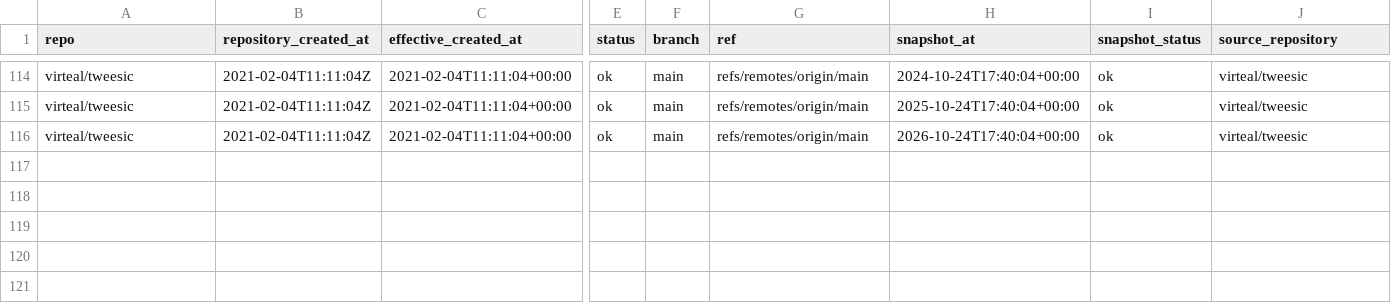
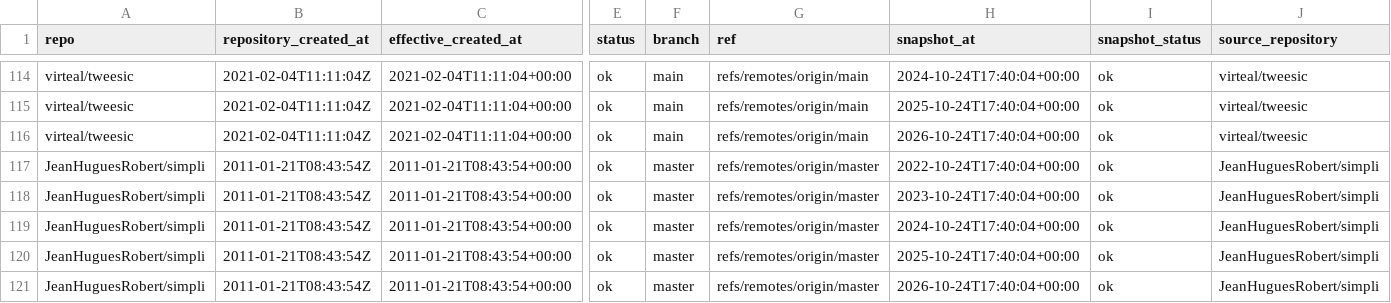
Before and after one commit to JeanHuguesRobert/cogentia, a CSV file: research/corpus-velocity/2026-10/annual-snapshots.csv, drawn as a sheet; only a part is shown, gaps mark what is left out; rows hold the shown columns only; the diff names each change by its address in the sheet, - before the commit and + after, or states it on an @@ line.

```diff
--- a/research/corpus-velocity/2026-10/annual-snapshots.csv
+++ b/research/corpus-velocity/2026-10/annual-snapshots.csv
+row 117: JeanHuguesRobert/simpli | 2011-01-21T08:43:54Z | 2011-01-21T08:43:54+00:00 | ok | master | refs/remotes/origin/master | 2022-10-24T17:40:04+00:00 | ok | JeanHuguesRobert/simpli
+row 118: JeanHuguesRobert/simpli | 2011-01-21T08:43:54Z | 2011-01-21T08:43:54+00:00 | ok | master | refs/remotes/origin/master | 2023-10-24T17:40:04+00:00 | ok | JeanHuguesRobert/simpli
+row 119: JeanHuguesRobert/simpli | 2011-01-21T08:43:54Z | 2011-01-21T08:43:54+00:00 | ok | master | refs/remotes/origin/master | 2024-10-24T17:40:04+00:00 | ok | JeanHuguesRobert/simpli
+row 120: JeanHuguesRobert/simpli | 2011-01-21T08:43:54Z | 2011-01-21T08:43:54+00:00 | ok | master | refs/remotes/origin/master | 2025-10-24T17:40:04+00:00 | ok | JeanHuguesRobert/simpli
+row 121: JeanHuguesRobert/simpli | 2011-01-21T08:43:54Z | 2011-01-21T08:43:54+00:00 | ok | master | refs/remotes/origin/master | 2026-10-24T17:40:04+00:00 | ok | JeanHuguesRobert/simpli
```
Also changed, not shown: research/corpus-velocity/2026-10/corpus-velocity.csv, 5 other files.
